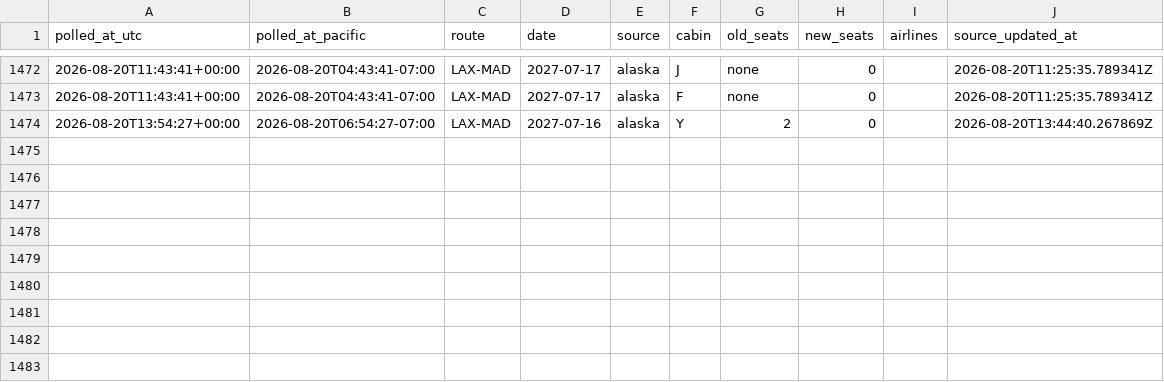
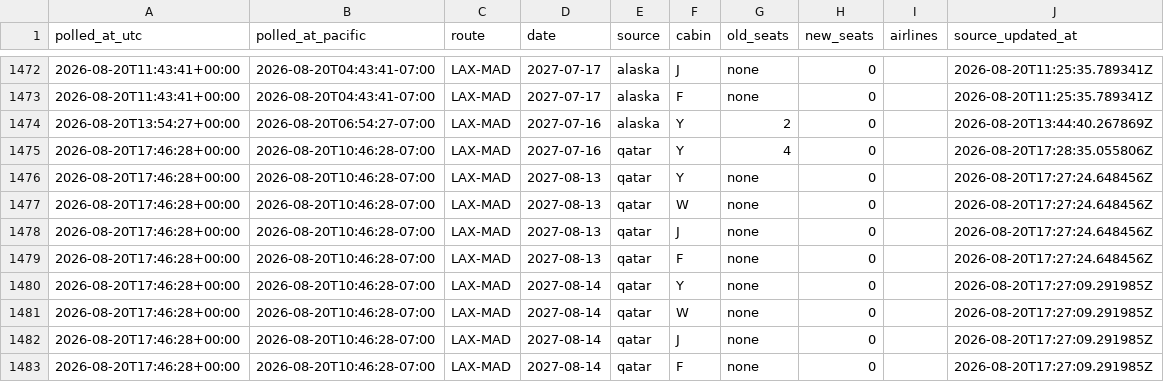
Before and after one commit to kanderson06/flight-award-tracker, a CSV file: transitions.csv, drawn as a sheet; only a part is shown, gaps mark what is left out; the diff names each change by its address in the sheet, - before the commit and + after, or states it on an @@ line.

```diff
--- a/transitions.csv
+++ b/transitions.csv
+row 1475: 2026-08-20T17:46:28+00:00 | 2026-08-20T10:46:28-07:00 | LAX-MAD | 2027-07-16 | qatar | Y | 4 | 0 |  | 2026-08-20T17:28:35.055806Z
+row 1476: 2026-08-20T17:46:28+00:00 | 2026-08-20T10:46:28-07:00 | LAX-MAD | 2027-08-13 | qatar | Y | none | 0 |  | 2026-08-20T17:27:24.648456Z
+row 1477: 2026-08-20T17:46:28+00:00 | 2026-08-20T10:46:28-07:00 | LAX-MAD | 2027-08-13 | qatar | W | none | 0 |  | 2026-08-20T17:27:24.648456Z
+row 1478: 2026-08-20T17:46:28+00:00 | 2026-08-20T10:46:28-07:00 | LAX-MAD | 2027-08-13 | qatar | J | none | 0 |  | 2026-08-20T17:27:24.648456Z
+row 1479: 2026-08-20T17:46:28+00:00 | 2026-08-20T10:46:28-07:00 | LAX-MAD | 2027-08-13 | qatar | F | none | 0 |  | 2026-08-20T17:27:24.648456Z
+row 1480: 2026-08-20T17:46:28+00:00 | 2026-08-20T10:46:28-07:00 | LAX-MAD | 2027-08-14 | qatar | Y | none | 0 |  | 2026-08-20T17:27:09.291985Z
+row 1481: 2026-08-20T17:46:28+00:00 | 2026-08-20T10:46:28-07:00 | LAX-MAD | 2027-08-14 | qatar | W | none | 0 |  | 2026-08-20T17:27:09.291985Z
+row 1482: 2026-08-20T17:46:28+00:00 | 2026-08-20T10:46:28-07:00 | LAX-MAD | 2027-08-14 | qatar | J | none | 0 |  | 2026-08-20T17:27:09.291985Z
+row 1483: 2026-08-20T17:46:28+00:00 | 2026-08-20T10:46:28-07:00 | LAX-MAD | 2027-08-14 | qatar | F | none | 0 |  | 2026-08-20T17:27:09.291985Z
```
Also changed, not shown: 2 other files.
